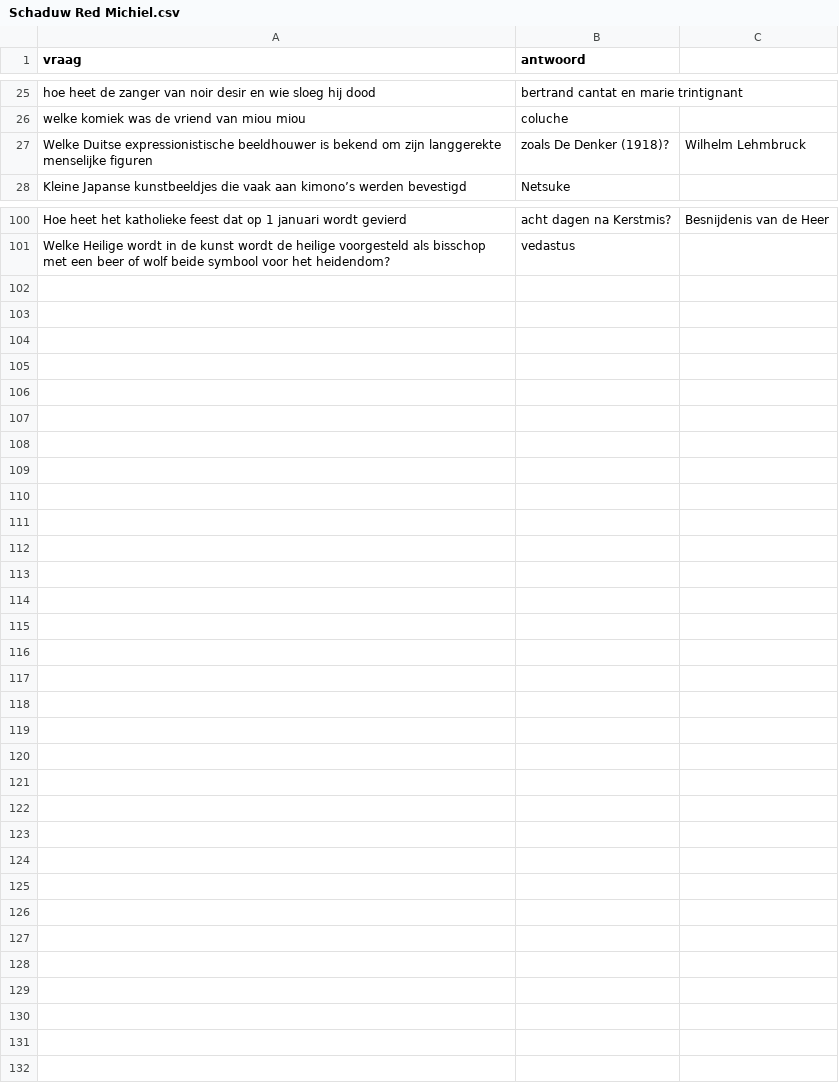
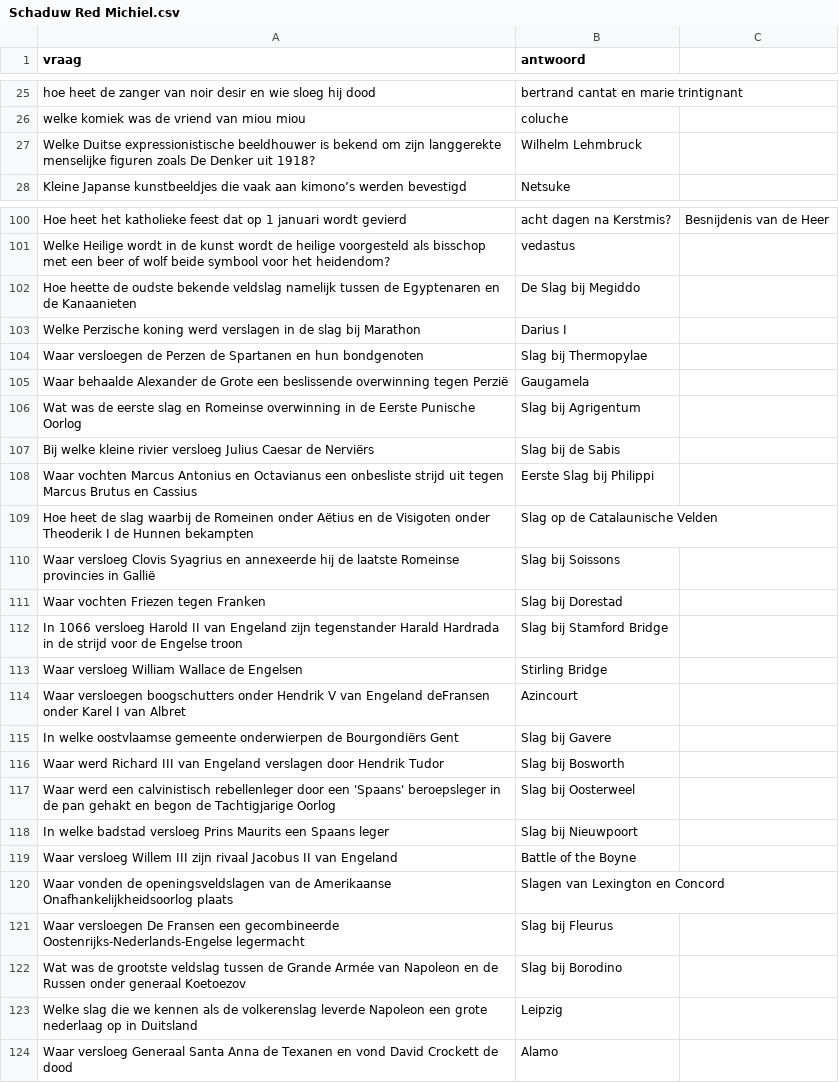
Before and after one commit to DieterVerhofstadt/quizapp, a CSV file: csv/Schaduw Red Michiel.csv, drawn as a sheet; only a part is shown, gaps mark what is left out; removed rows and columns are numbered as before the commit, all else as after; the diff names each change by its address in the sheet, - before the commit and + after, or states it on an @@ line.

Commit message:
Update Schaduw Red Michiel.csv

```diff
--- a/csv/Schaduw Red Michiel.csv
+++ b/csv/Schaduw Red Michiel.csv
-row 27: Welke Duitse expressionistische beeldhouwer is bekend om zijn langgerekte menselijke figuren | zoals De Denker (1918)? | Wilhelm Lehmbruck
+row 27: Welke Duitse expressionistische beeldhouwer is bekend om zijn langgerekte menselijke figuren zoals De Denker uit 1918? | Wilhelm Lehmbruck
+row 102: Hoe heette de oudste bekende veldslag namelijk tussen de Egyptenaren en de Kanaanieten | De Slag bij Megiddo
+row 103: Welke Perzische koning werd verslagen in de slag bij Marathon | Darius I
+row 104: Waar versloegen de Perzen de Spartanen en hun bondgenoten | Slag bij Thermopylae
+row 105: Waar behaalde Alexander de Grote een beslissende overwinning tegen Perzië | Gaugamela
+row 106: Wat was de eerste slag en Romeinse overwinning in de Eerste Punische Oorlog | Slag bij Agrigentum
+row 107: Bij welke kleine rivier versloeg Julius Caesar de Nerviërs | Slag bij de Sabis
+row 108: Waar vochten Marcus Antonius en Octavianus een onbesliste strijd uit tegen Marcus Brutus en Cassius | Eerste Slag bij Philippi
+row 109: Hoe heet de slag waarbij de Romeinen onder Aëtius en de Visigoten onder Theoderik I de Hunnen bekampten | Slag op de Catalaunische Velden
+row 110: Waar versloeg Clovis Syagrius en annexeerde hij de laatste Romeinse provincies in Gallië | Slag bij Soissons
+row 111: Waar vochten Friezen tegen Franken | Slag bij Dorestad
+row 112: In 1066 versloeg Harold II van Engeland zijn tegenstander Harald Hardrada in de strijd voor de Engelse troon | Slag bij Stamford Bridge
+row 113: Waar versloeg William Wallace de Engelsen | Stirling Bridge
+row 114: Waar versloegen boogschutters onder Hendrik V van Engeland deFransen onder Karel I van Albret | Azincourt
+row 115: In welke oostvlaamse gemeente onderwierpen de Bourgondiërs Gent | Slag bij Gavere
+row 116: Waar werd Richard III van Engeland verslagen door Hendrik Tudor | Slag bij Bosworth
+row 117: Waar werd een calvinistisch rebellenleger door een 'Spaans' beroepsleger in de pan gehakt en begon de Tachtigjarige Oorlog | Slag bij Oosterweel
+row 118: In welke badstad versloeg Prins Maurits een Spaans leger | Slag bij Nieuwpoort
+row 119: Waar versloeg Willem III zijn rivaal Jacobus II van Engeland | Battle of the Boyne
+row 120: Waar vonden de openingsveldslagen van de Amerikaanse Onafhankelijkheidsoorlog plaats | Slagen van Lexington en Concord
+row 121: Waar versloegen De Fransen een gecombineerde Oostenrijks-Nederlands-Engelse legermacht | Slag bij Fleurus
+row 122: Wat was de grootste veldslag tussen de Grande Armée van Napoleon en de Russen onder generaal Koetoezov | Slag bij Borodino
+row 123: Welke slag die we kennen als de volkerenslag leverde Napoleon een grote nederlaag op in Duitsland | Leipzig
+row 124: Waar versloeg Generaal Santa Anna de Texanen en vond David Crockett de dood | Alamo
```
